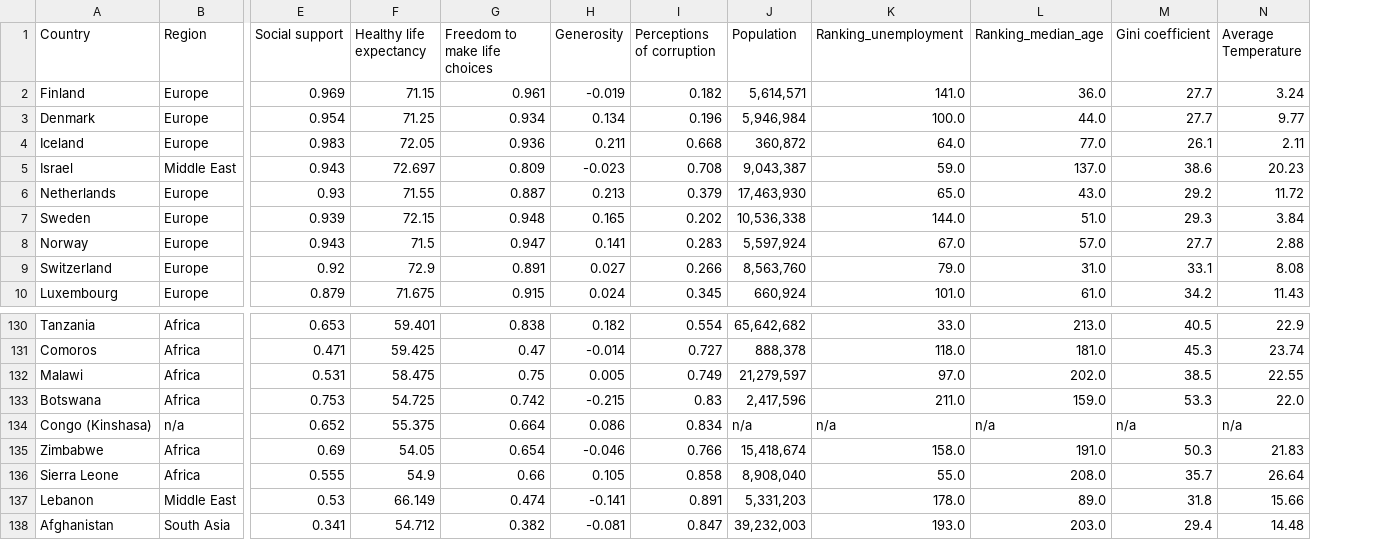
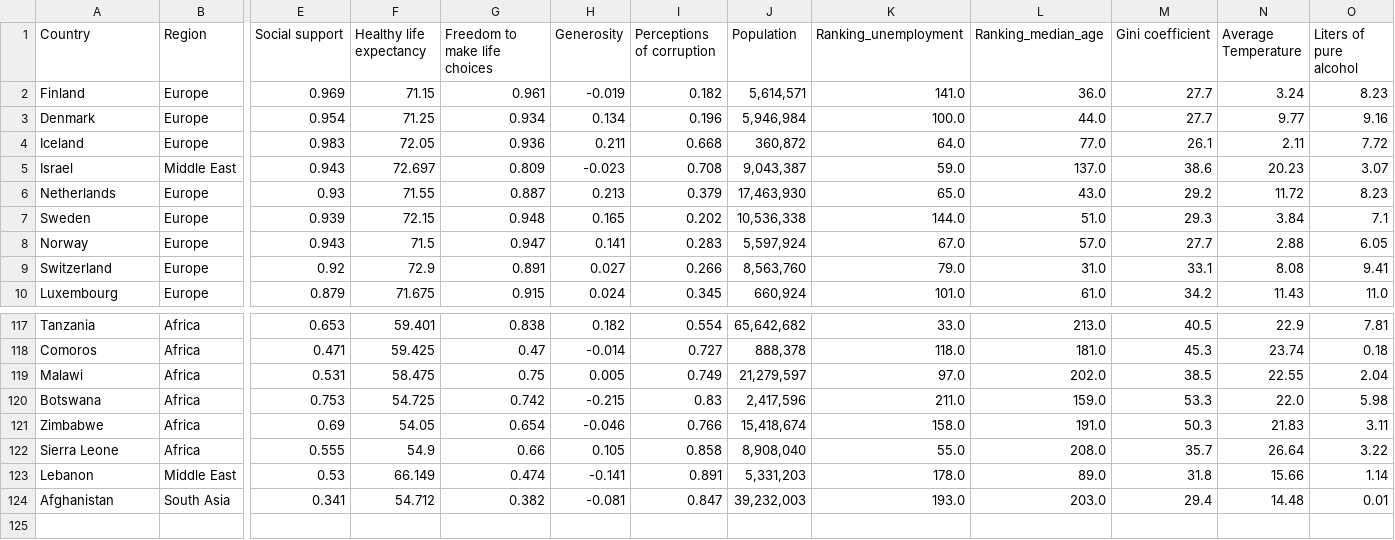
Before and after one commit to danielmolina81/FinalProject, a CSV file: final_output.csv, drawn as a sheet; only a part is shown, gaps mark what is left out; removed rows and columns are numbered as before the commit, all else as after; rows hold the shown columns only; the diff covers the shown part only; the diff names each change by its address in the sheet, - before the commit and + after, or states it on an @@ line.

```diff
--- a/final_output.csv
+++ b/final_output.csv
+column O (Liters of pure alcohol), rows 2-10: 8.23 | 9.16 | 7.72 | 3.07 | 8.23 | 7.1 | 6.05 | 9.41 | 11.0; rows 117-124: 7.81 | 0.18 | 2.04 | 5.98 | 3.11 | 3.22 | 1.14 | 0.01
-row 134: Congo (Kinshasa) | n/a | 0.652 | 55.375 | 0.664 | 0.086 | 0.834 | n/a | n/a | n/a | n/a | n/a
```
Also changed, not shown: 13 removed rows elsewhere in this file, 1 other file.
